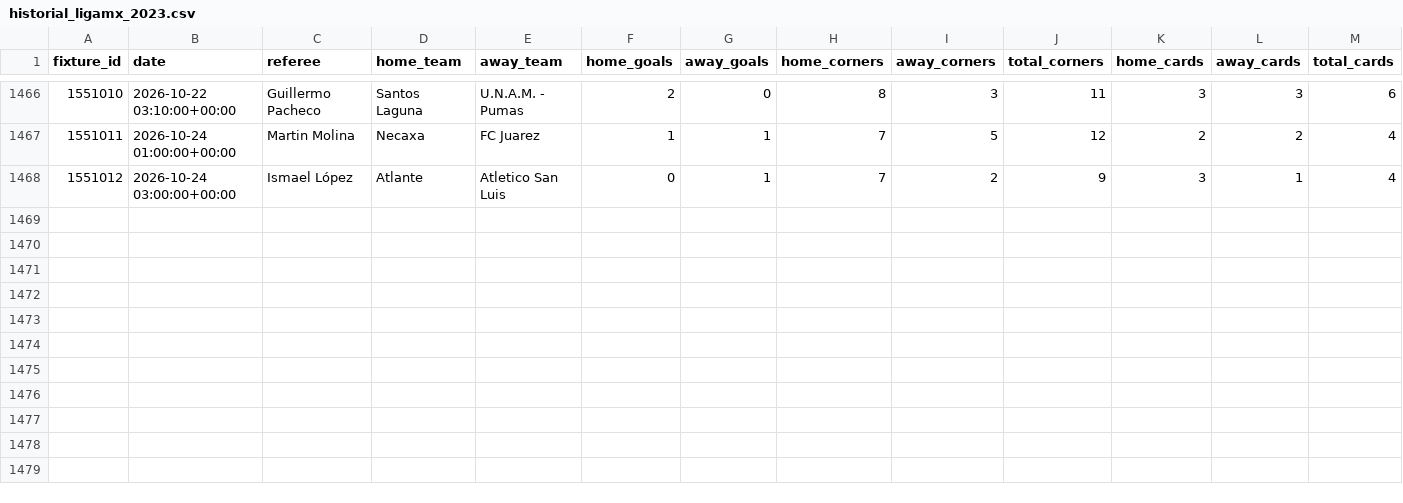
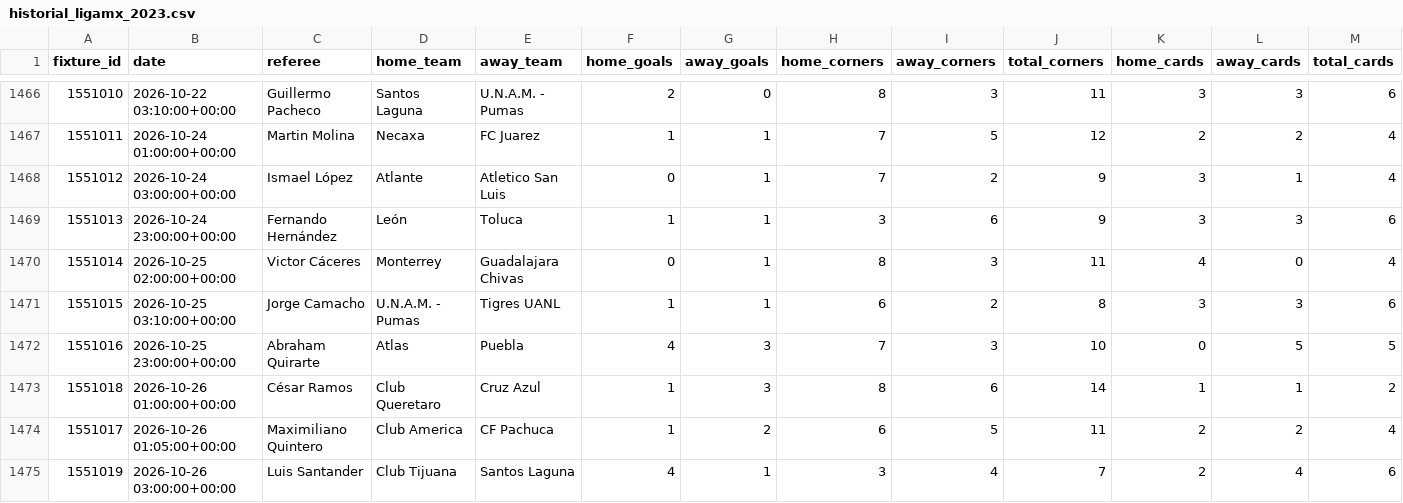
Before and after one commit to RJBarrera/goalx, a CSV file: server/historial_ligamx_2023.csv, drawn as a sheet; only a part is shown, gaps mark what is left out; rows hold the shown columns only; the diff names each change by its address in the sheet, - before the commit and + after, or states it on an @@ line.

Commit message:
Se agregan partidos de LigaMX y LigaMX Femenil

```diff
--- a/server/historial_ligamx_2023.csv
+++ b/server/historial_ligamx_2023.csv
+row 1469: 1551013 | 2026-10-24 23:00:00+00:00 | Fernando Hernández | León | Toluca | 1 | 1 | 3 | 6 | 9 | 3 | 3 | 6
+row 1470: 1551014 | 2026-10-25 02:00:00+00:00 | Victor Cáceres | Monterrey | Guadalajara Chivas | 0 | 1 | 8 | 3 | 11 | 4 | 0 | 4
+row 1471: 1551015 | 2026-10-25 03:10:00+00:00 | Jorge Camacho | U.N.A.M. - Pumas | Tigres UANL | 1 | 1 | 6 | 2 | 8 | 3 | 3 | 6
+row 1472: 1551016 | 2026-10-25 23:00:00+00:00 | Abraham Quirarte | Atlas | Puebla | 4 | 3 | 7 | 3 | 10 | 0 | 5 | 5
+row 1473: 1551018 | 2026-10-26 01:00:00+00:00 | César Ramos | Club Queretaro | Cruz Azul | 1 | 3 | 8 | 6 | 14 | 1 | 1 | 2
+row 1474: 1551017 | 2026-10-26 01:05:00+00:00 | Maximiliano Quintero | Club America | CF Pachuca | 1 | 2 | 6 | 5 | 11 | 2 | 2 | 4
+row 1475: 1551019 | 2026-10-26 03:00:00+00:00 | Luis Santander | Club Tijuana | Santos Laguna | 4 | 1 | 3 | 4 | 7 | 2 | 4 | 6
```
